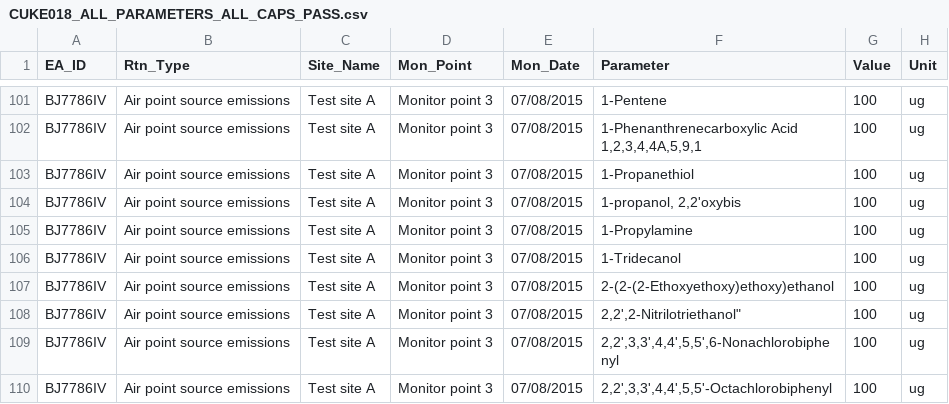
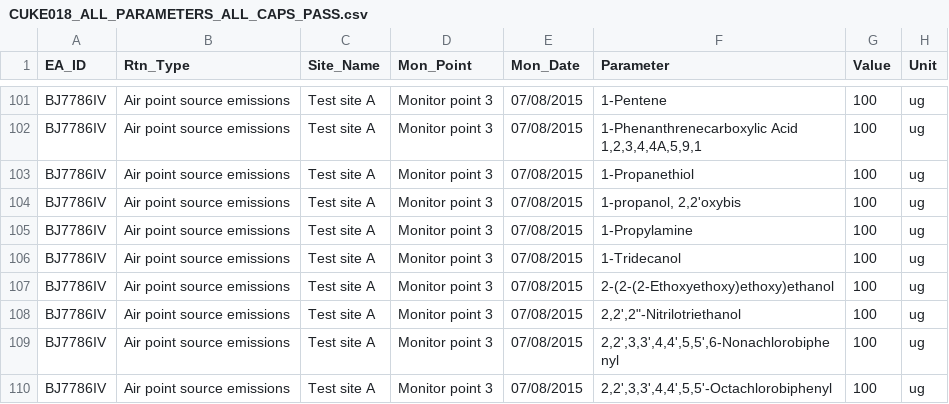
Before and after one commit to EnvironmentAgency/data-returns-acceptance-tests, a CSV file: features/support/files/Initial_Validation/CUKE018_ALL_PARAMETERS_ALL_CAPS_PASS.csv, drawn as a sheet; only a part is shown, gaps mark what is left out.

```diff
--- a/features/support/files/Initial_Validation/CUKE018_ALL_PARAMETERS_ALL_CAPS_PASS.csv
+++ b/features/support/files/Initial_Validation/CUKE018_ALL_PARAMETERS_ALL_CAPS_PASS.csv
@@ -107,3 +107,3 @@ BJ7786IV,Air point source emissions,Test site A,Monitor point 3,07/08/2015,1-Tri
 BJ7786IV,Air point source emissions,Test site A,Monitor point 3,07/08/2015,2-(2-(2-Ethoxyethoxy)ethoxy)ethanol,100,ug
-BJ7786IV,Air point source emissions,Test site A,Monitor point 3,07/08/2015,"2,2',2-Nitrilotriethanol""",100,ug
+BJ7786IV,Air point source emissions,Test site A,Monitor point 3,07/08/2015,"2,2',2""-Nitrilotriethanol",100,ug
 BJ7786IV,Air point source emissions,Test site A,Monitor point 3,07/08/2015,"2,2',3,3',4,4',5,5',6-Nonachlorobiphenyl",100,ug
```
Also changed, not shown: features/support/files/Initial_Validation/CUKE018_ALL_PARAMETERS_PASS.csv, 3 other files.
